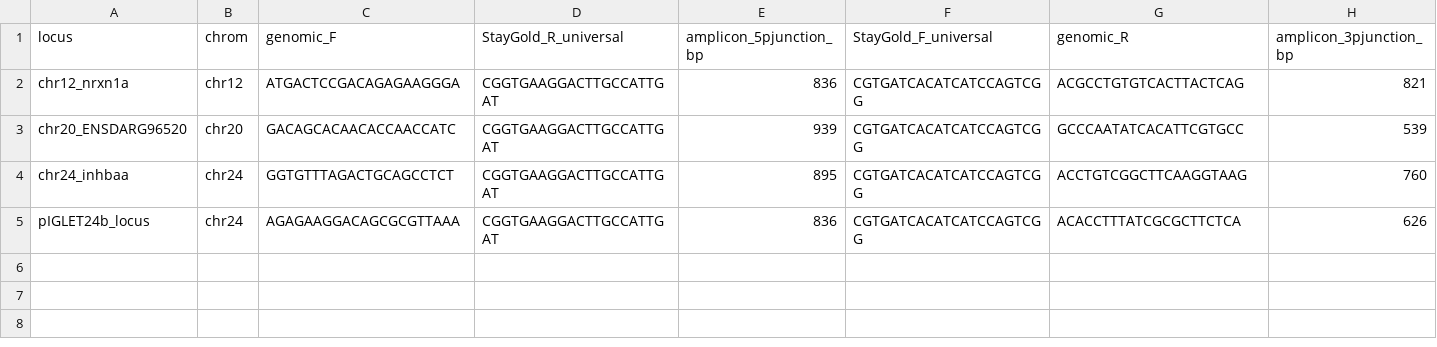
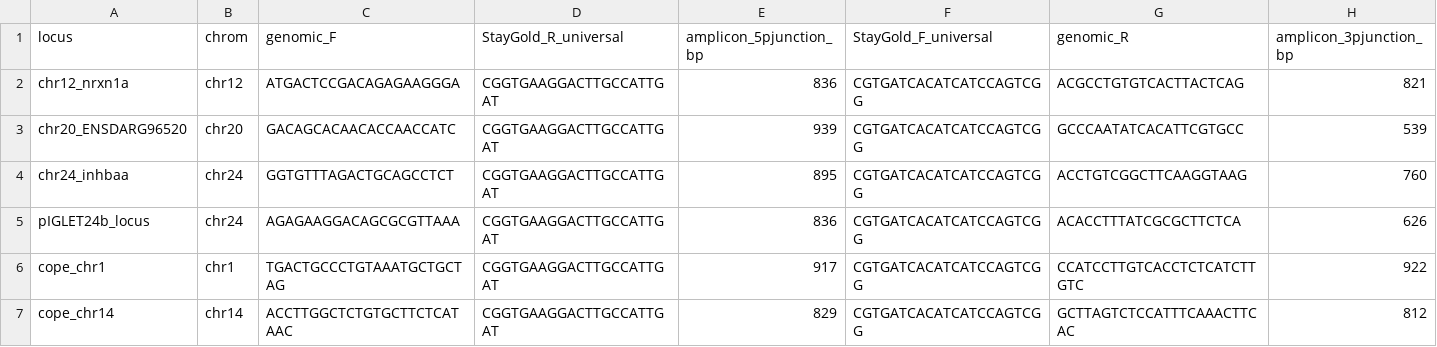
Before and after one commit to dqmatus/zebrafish-safe-harbors, a TSV file: results/junction_primers.tsv, drawn as a sheet; the diff names each change by its address in the sheet, - before the commit and + after, or states it on an @@ line.

```diff
--- a/results/junction_primers.tsv
+++ b/results/junction_primers.tsv
+row 6: cope_chr1 | chr1 | TGACTGCCCTGTAAATGCTGCTAG | CGGTGAAGGACTTGCCATTGAT | 917 | CGTGATCACATCATCCAGTCGG | CCATCCTTGTCACCTCTCATCTTGTC | 922
+row 7: cope_chr14 | chr14 | ACCTTGGCTCTGTGCTTCTCATAAC | CGGTGAAGGACTTGCCATTGAT | 829 | CGTGATCACATCATCCAGTCGG | GCTTAGTCTCCATTTCAAACTTCAC | 812
```
Also changed, not shown: results/genotyping_primers.tsv, results/knockin_donor_design.tsv, 1 other file.
